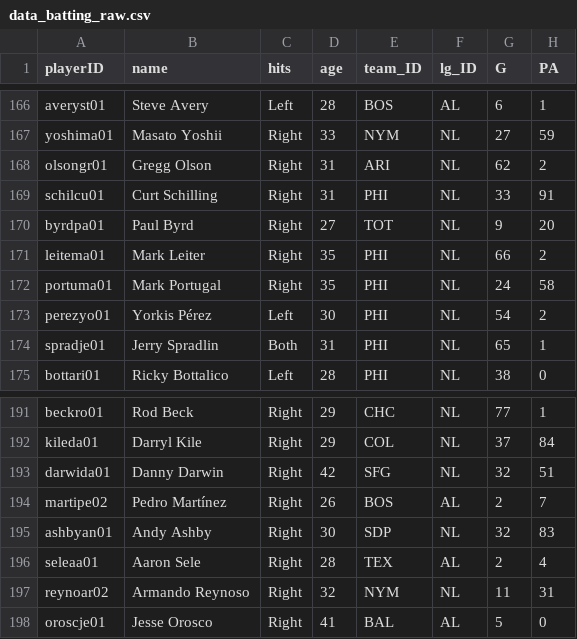
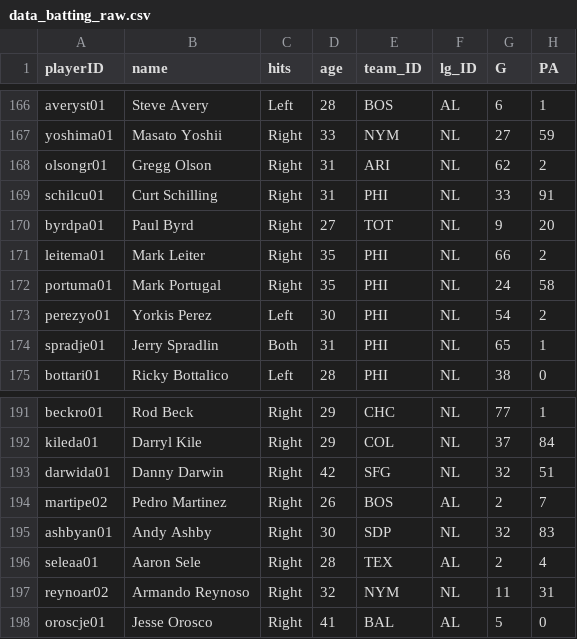
Before and after one commit to zichenghuang/baseball-board-game, a CSV file: data/raw/data_batting_raw.csv, drawn as a sheet; only a part is shown, gaps mark what is left out; the diff covers the shown part only; the diff names each change by its address in the sheet, - before the commit and + after, or states it on an @@ line.

Commit message:
converted to unaccented names, updated game data, added data transformation for web scrapped raw data

```diff
--- a/data/raw/data_batting_raw.csv
+++ b/data/raw/data_batting_raw.csv
-B173 (name): Yorkis Pérez
+B173 (name): Yorkis Perez
-B194 (name): Pedro Martínez
+B194 (name): Pedro Martinez
```
Also changed, not shown: 16 edited cells elsewhere in this file, data/raw/data_pitching_raw.csv, 6 other files.
